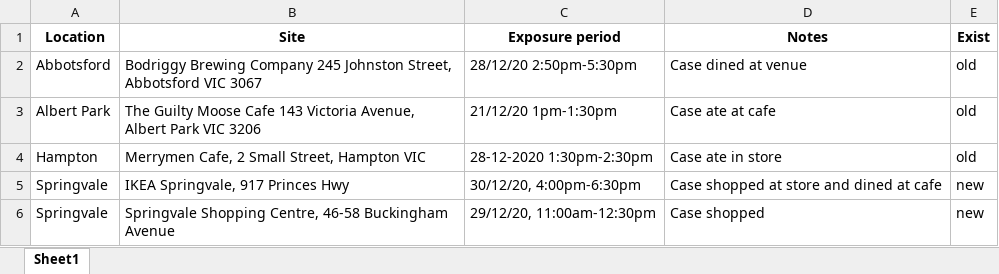
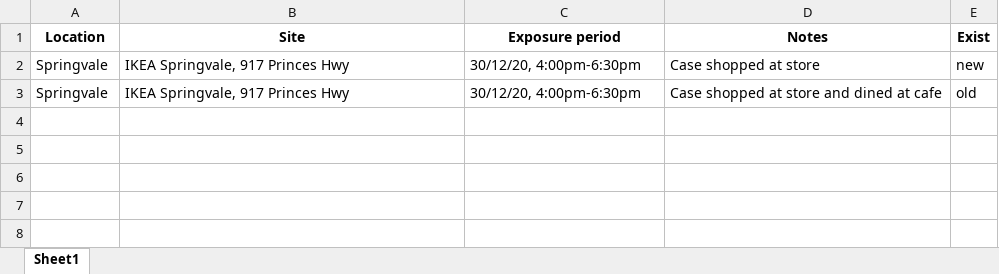
Before and after one commit to Mike-Honey/covid-19-vic-au, an Excel workbook: case-locations-and-outbreaks_case-alerts--public-exposure-sites_1_diff.xlsx, sheet Sheet1, drawn as a sheet; values as stored, in another font and other column widths than the file's, no borders; removed rows and columns are numbered as before the commit, all else as after; the diff names each change by its address in the sheet, - before the commit and + after, or states it on an @@ line.

```diff
--- a/case-locations-and-outbreaks_case-alerts--public-exposure-sites_1_diff.xlsx (sheet Sheet1)
+++ b/case-locations-and-outbreaks_case-alerts--public-exposure-sites_1_diff.xlsx (sheet Sheet1)
-row 2: Abbotsford | Bodriggy Brewing Company 245 Johnston Street, Abbotsford VIC 3067 | 28/12/20 2:50pm-5:30pm | Case dined at venue | old
-row 3: Albert Park | The Guilty Moose Cafe 143 Victoria Avenue, Albert Park VIC 3206 | 21/12/20 1pm-1:30pm | Case ate at cafe | old
-row 4: Hampton | Merrymen Cafe, 2 Small Street, Hampton VIC | 28-12-2020 1:30pm-2:30pm | Case ate in store | old
-D2 (Notes): Case shopped at store and dined at cafe
+D2 (Notes): Case shopped at store
-B3 (Site): Springvale Shopping Centre, 46-58 Buckingham Avenue
+B3 (Site): IKEA Springvale, 917 Princes Hwy
-C3 (Exposure period): 29/12/20, 11:00am-12:30pm
+C3 (Exposure period): 30/12/20, 4:00pm-6:30pm
-D3 (Notes): Case shopped
+D3 (Notes): Case shopped at store and dined at cafe
-E3 (Exist): new
+E3 (Exist): old
```
Also changed, not shown: Coronavirus COVID-19 - VIC AU Exposure sites.xlsx, case-locations-and-outbreaks_case-alerts--public-exposure-sites_0.xlsx, 4 other files.
